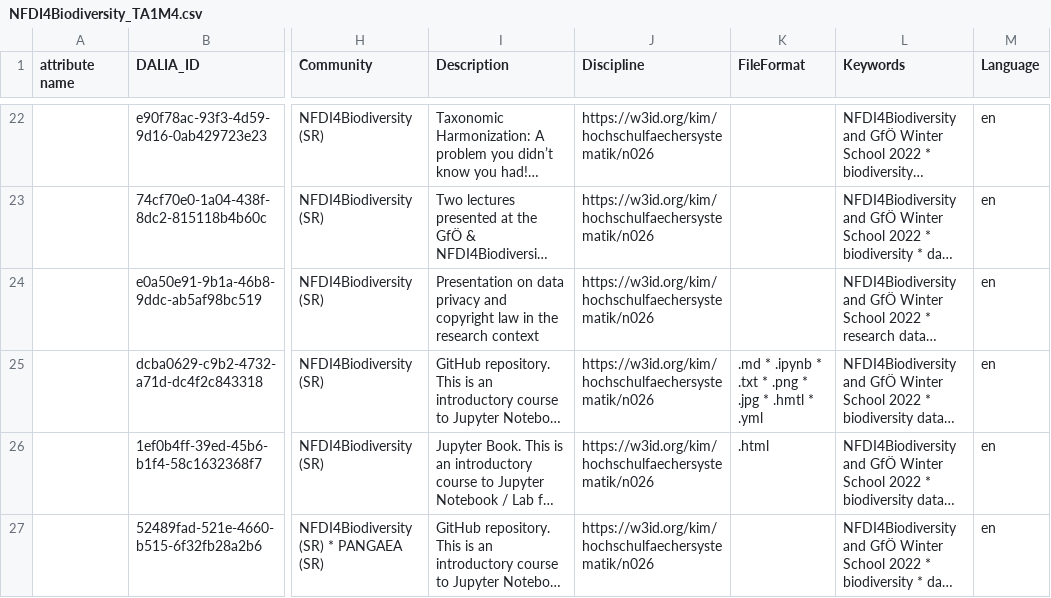
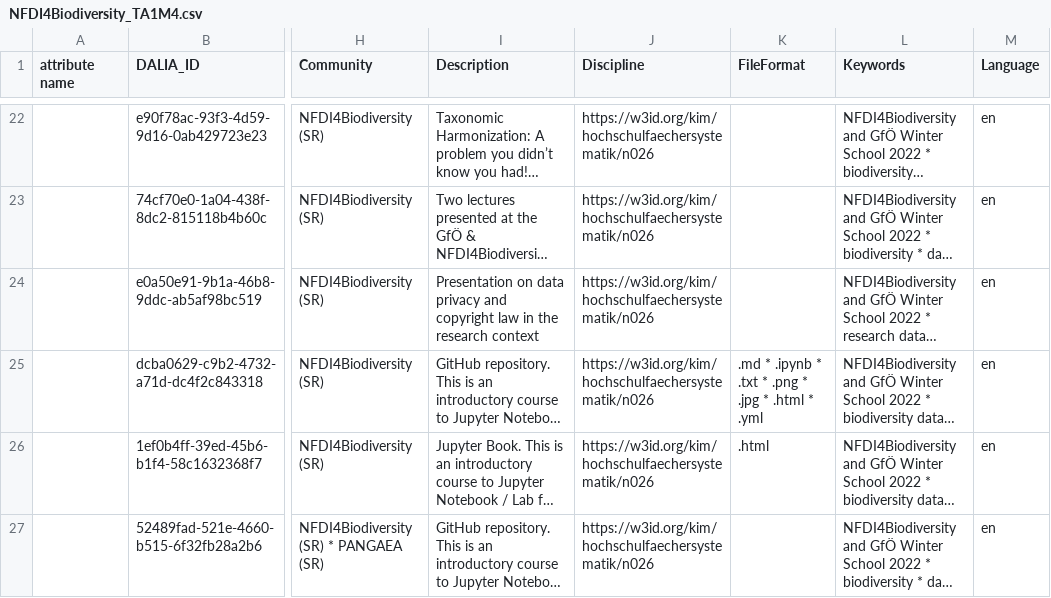
Before and after one commit to data-literacy-alliance/dalia-curation, a CSV file: curation/NFDI4Biodiversity_TA1M4.csv, drawn as a sheet; only a part is shown, gaps mark what is left out; long unchanged cells end in …; the diff names each change by its address in the sheet, - before the commit and + after, or states it on an @@ line.

```diff
--- a/curation/NFDI4Biodiversity_TA1M4.csv
+++ b/curation/NFDI4Biodiversity_TA1M4.csv
-K25 (FileFormat): ….jpg * .hmtl * .yml
+K25 (FileFormat): ….jpg * .html * .yml
```
Also changed, not shown: curation/FAIRagroSammlung.csv.
